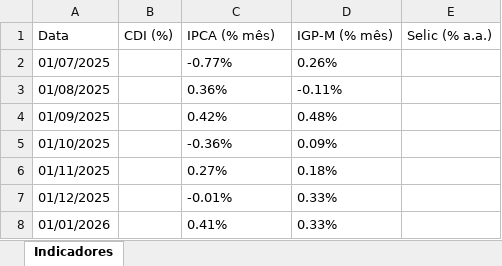
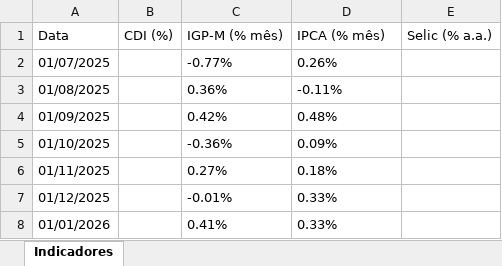
Before and after one commit to AlissonCarvalhoXP/plataforma-mercado, an Excel workbook: relatorio_indicadores.xlsx, sheet Indicadores, drawn as a sheet; only a part is shown; values as stored, in another font and other column widths than the file's, no borders; the diff names each change by its address in the sheet, - before the commit and + after, or states it on an @@ line.

```diff
--- a/relatorio_indicadores.xlsx (sheet Indicadores)
+++ b/relatorio_indicadores.xlsx (sheet Indicadores)
-C1: IPCA (% mês)
+C1: IGP-M (% mês)
-D1: IGP-M (% mês)
+D1: IPCA (% mês)
```
Also changed, not shown: 1 other file.
